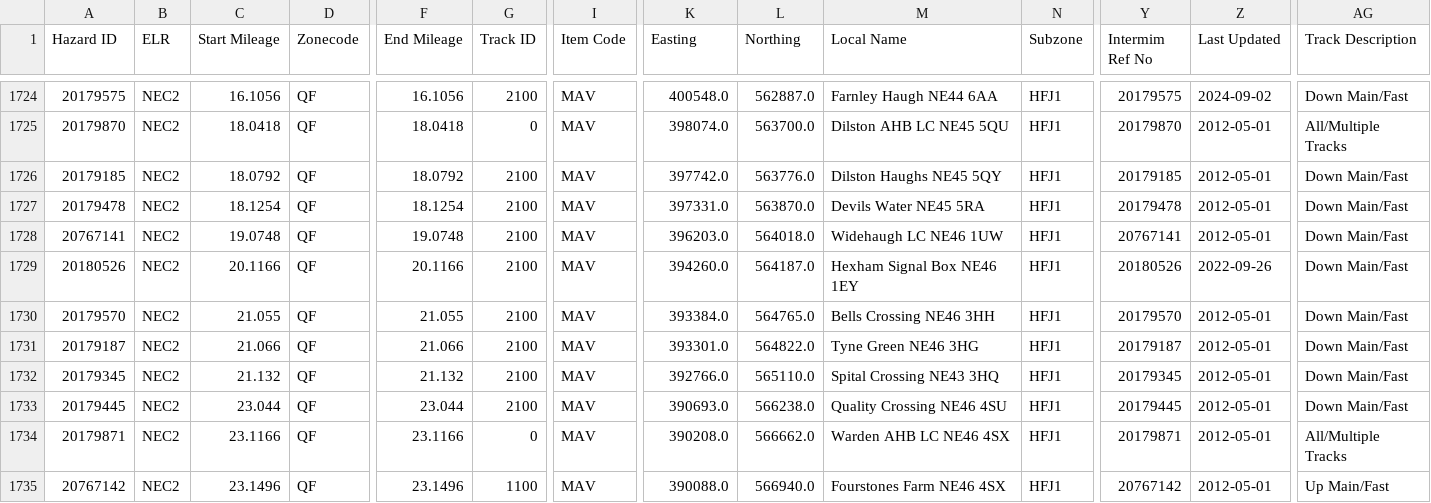
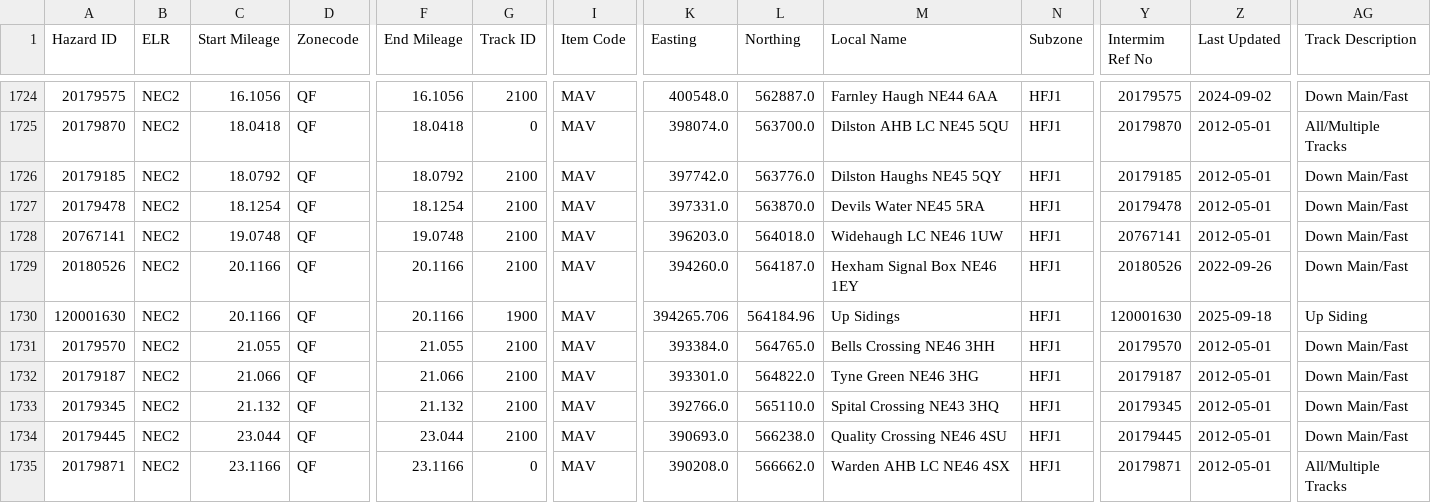
Before and after one commit to infrastructureclub/nr-national-hazard-directory, a CSV file: data/QF/coreData.csv, drawn as a sheet; only a part is shown, gaps mark what is left out; the shorter side is filled out with more unchanged rows; rows hold the shown columns only; the diff names each change by its address in the sheet, - before the commit and + after, or states it on an @@ line.

```diff
--- a/data/QF/coreData.csv
+++ b/data/QF/coreData.csv
+row 1730: 120001630 | NEC2 | 20.1166 | QF | 20.1166 | 1900 | MAV | 394265.706 | 564184.96 | Up Sidings | HFJ1 | 120001630 | 2025-09-18 | Up Siding
```
Also changed, not shown: data/QL/coreData.csv, 1 other file.
